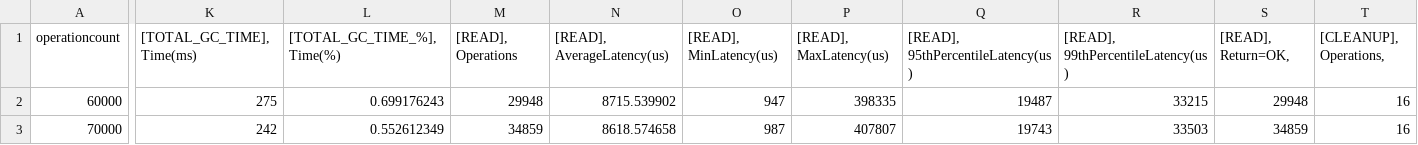
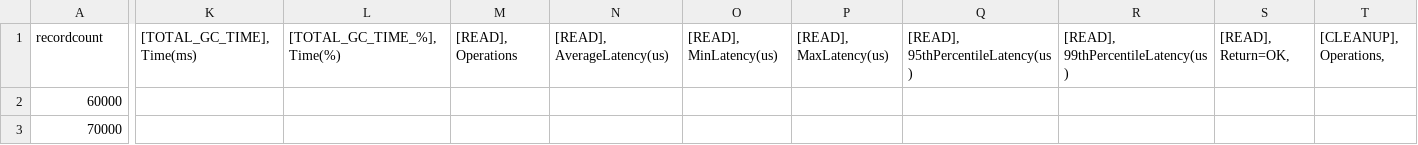
Before and after one commit to RPi-Benchmarking/mongodb-single-node-scalling-the-record-and-operation-counts, a CSV file: raw_data/project_1/cassandra/single_node/loading_phase/workloada/exp1/single-node-loading-phase-workloada_latency_throughput_exp1-cassandra.csv, drawn as a sheet; only a part is shown, gaps mark what is left out; the diff covers the shown part only; the diff names each change by its address in the sheet, - before the commit and + after, or states it on an @@ line.

Commit message:
Add files via upload

```diff
--- a/raw_data/project_1/cassandra/single_node/loading_phase/workloada/exp1/single-node-loading-phase-workloada_latency_throughput_exp1-cassandra.csv
+++ b/raw_data/project_1/cassandra/single_node/loading_phase/workloada/exp1/single-node-loading-phase-workloada_latency_throughput_exp1-cassandra.csv
-A1: operationcount
+A1: recordcount
-K2: 275
+K2: (empty)
-L2: 0.699176243
+L2: (empty)
-M2: 29948
+M2: (empty)
-N2: 8715.539902
+N2: (empty)
-O2: 947
+O2: (empty)
-P2: 398335
+P2: (empty)
-Q2: 19487
+Q2: (empty)
-R2: 33215
+R2: (empty)
-S2: 29948
+S2: (empty)
-T2:T3: 16
+T2:T3: (empty)
-K3: 242
+K3: (empty)
-L3: 0.552612349
+L3: (empty)
-M3: 34859
+M3: (empty)
-N3: 8618.574658
+N3: (empty)
-O3: 987
+O3: (empty)
-P3: 407807
+P3: (empty)
-Q3: 19743
+Q3: (empty)
-R3: 33503
+R3: (empty)
-S3: 34859
+S3: (empty)
```
Also changed, not shown: 91 edited cells elsewhere in this file.
